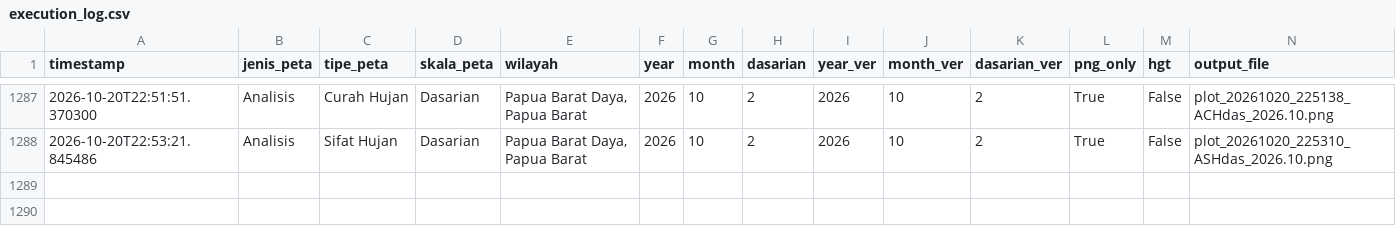
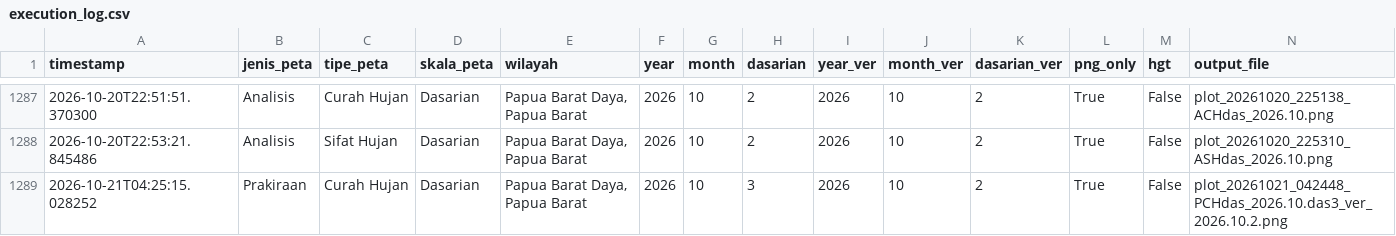
Before and after one commit to nashathur/Create-Map-IDW, a CSV file: execution_log.csv, drawn as a sheet; only a part is shown, gaps mark what is left out; rows hold the shown columns only; the diff names each change by its address in the sheet, - before the commit and + after, or states it on an @@ line.

Commit message:
log: Prakiraan - Curah Hujan - Dasarian (2026-10-21 04:25)

```diff
--- a/execution_log.csv
+++ b/execution_log.csv
+row 1289: 2026-10-21T04:25:15.028252 | Prakiraan | Curah Hujan | Dasarian | Papua Barat Daya, Papua Barat | 2026 | 10 | 3 | 2026 | 10 | 2 | True | False | plot_20261021_042448_PCHdas_2026.10.das3_ver_2026.10.2.png
```
